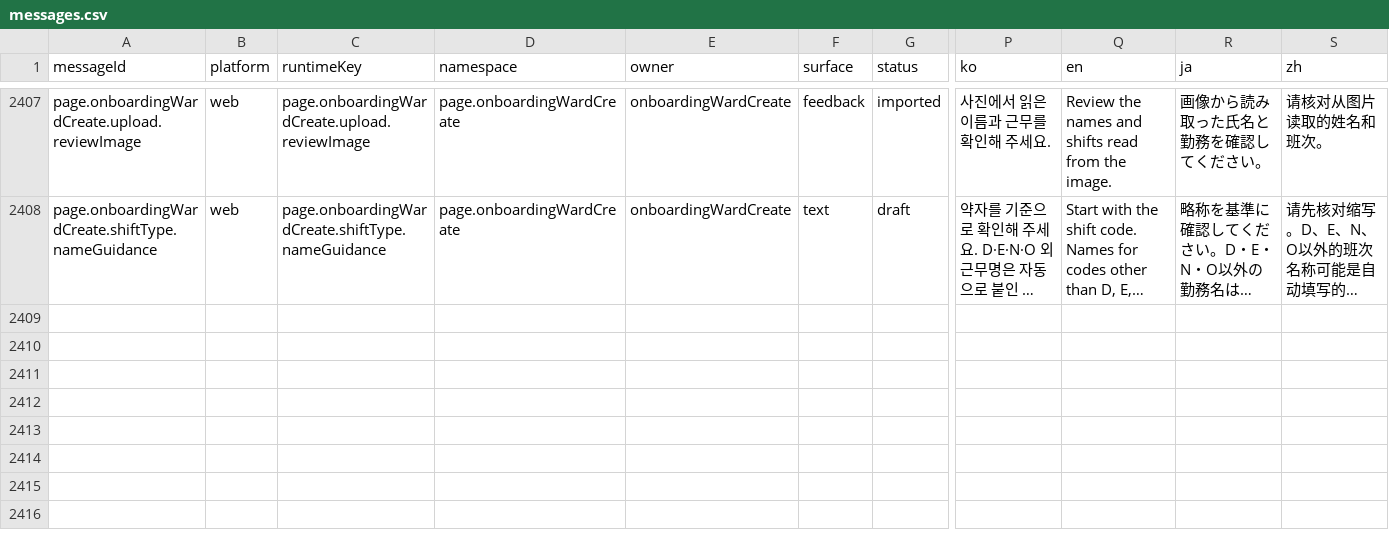
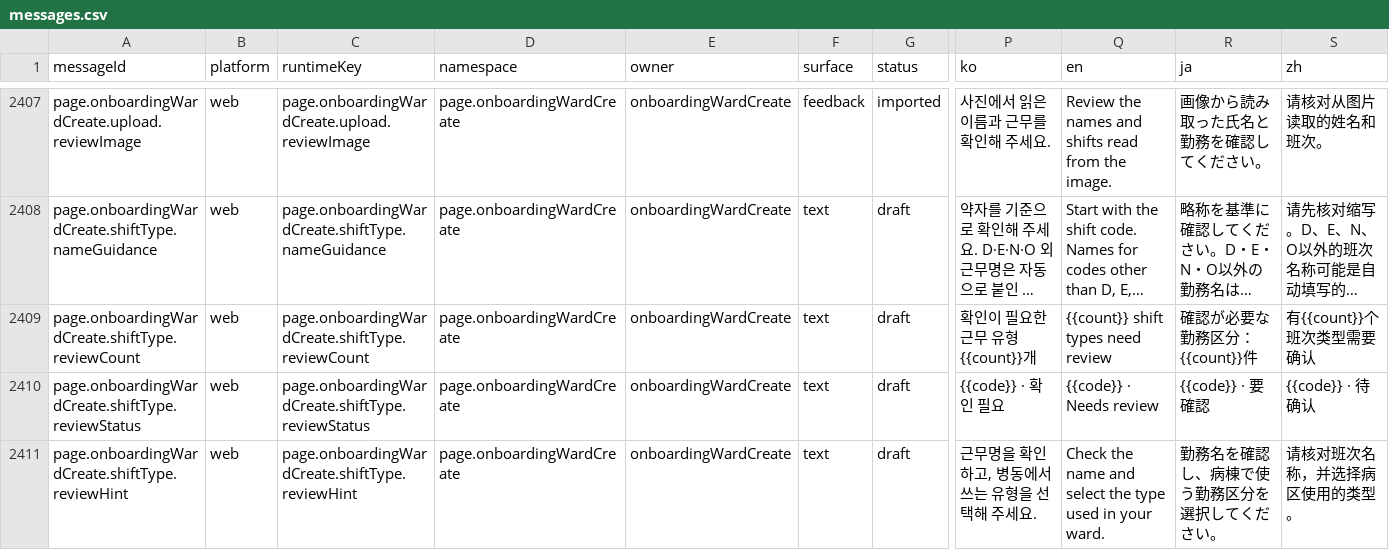
Before and after one commit to gom-3/dutying-web-ai, a CSV file: apps/app/i18n/catalog/messages.csv, drawn as a sheet; only a part is shown, gaps mark what is left out; long unchanged cells end in …; rows hold the shown columns only; the diff names each change by its address in the sheet, - before the commit and + after, or states it on an @@ line.

Commit message:
fix: highlight onboarding shift types that need review

```diff
--- a/apps/app/i18n/catalog/messages.csv
+++ b/apps/app/i18n/catalog/messages.csv
+row 2409: page.onboardingWardCreate.shiftType.reviewCount | web | page.onboardingWardCreate.shiftType.reviewCount | page.onboardingWardCreate | onboardingWardCreate | text | draft | 확인이 필요한 근무 유형 {{count}}개 | {{count}} shift types need review | 確認が必要な勤務区分：{{count}}件 | 有{{count}}个班次类型需要确认
+row 2410: page.onboardingWardCreate.shiftType.reviewStatus | web | page.onboardingWardCreate.shiftType.reviewStatus | page.onboardingWardCreate | onboardingWardCreate | text | draft | {{code}} · 확인 필요 | {{code}} · Needs review | {{code}} · 要確認 | {{code}} · 待确认
+row 2411: page.onboardingWardCreate.shiftType.reviewHint | web | page.onboardingWardCreate.shiftType.reviewHint | page.onboardingWardCreate | onboardingWardCreate | text | draft | 근무명을 확인하고, 병동에서 쓰는 유형을 선택해 주세요. | Check the name and select the type used in your ward. | 勤務名を確認し、病棟で使う勤務区分を選択してください。 | 请核对班次名称，并选择病区使用的类型。
```
Also changed, not shown: 4 other files.
